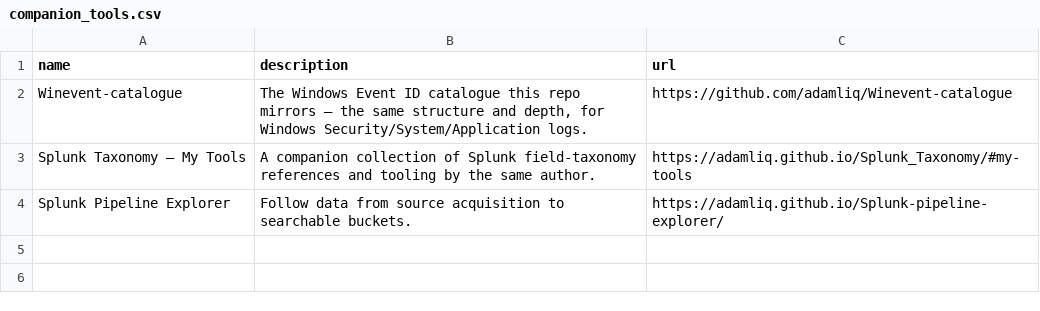
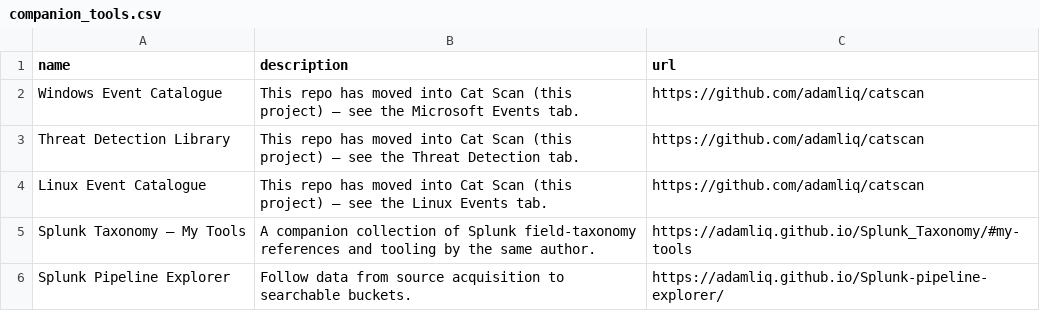
Before and after one commit to adamliq/catscan, a CSV file: linux/data/reference/companion_tools.csv, drawn as a sheet.

```diff
--- a/linux/data/reference/companion_tools.csv
+++ b/linux/data/reference/companion_tools.csv
@@ -1,3 +1,5 @@
 name,description,url
-Winevent-catalogue,"The Windows Event ID catalogue this repo mirrors — the same structure and depth, for Windows Security/System/Application logs.",https://github.com/adamliq/Winevent-catalogue
+Windows Event Catalogue,"This repo has moved into Cat Scan (this project) — see the Microsoft Events tab.",https://github.com/adamliq/catscan
+Threat Detection Library,"This repo has moved into Cat Scan (this project) — see the Threat Detection tab.",https://github.com/adamliq/catscan
+Linux Event Catalogue,"This repo has moved into Cat Scan (this project) — see the Linux Events tab.",https://github.com/adamliq/catscan
 Splunk Taxonomy — My Tools,A companion collection of Splunk field-taxonomy references and tooling by the same author.,https://adamliq.github.io/Splunk_Taxonomy/#my-tools
```
Also changed, not shown: 5 other files.
